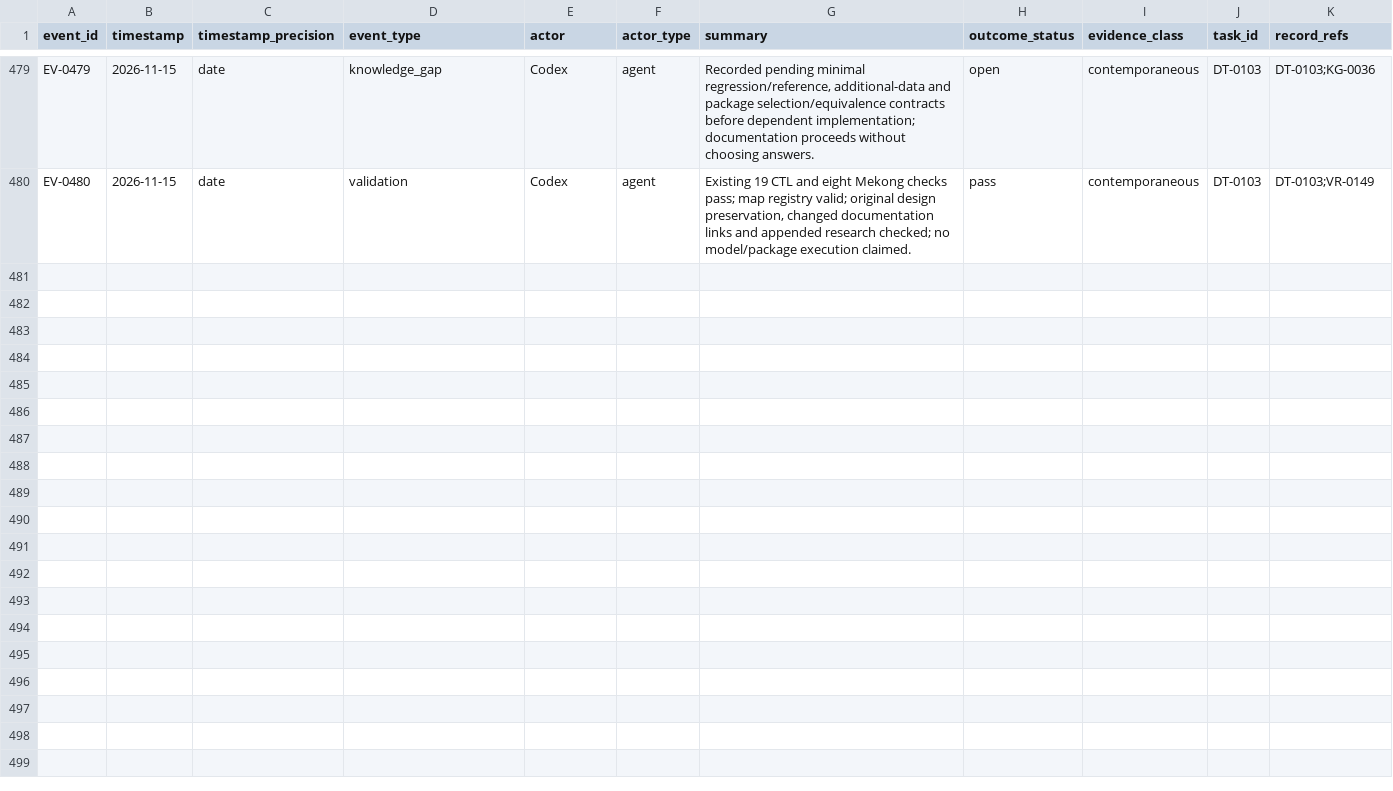
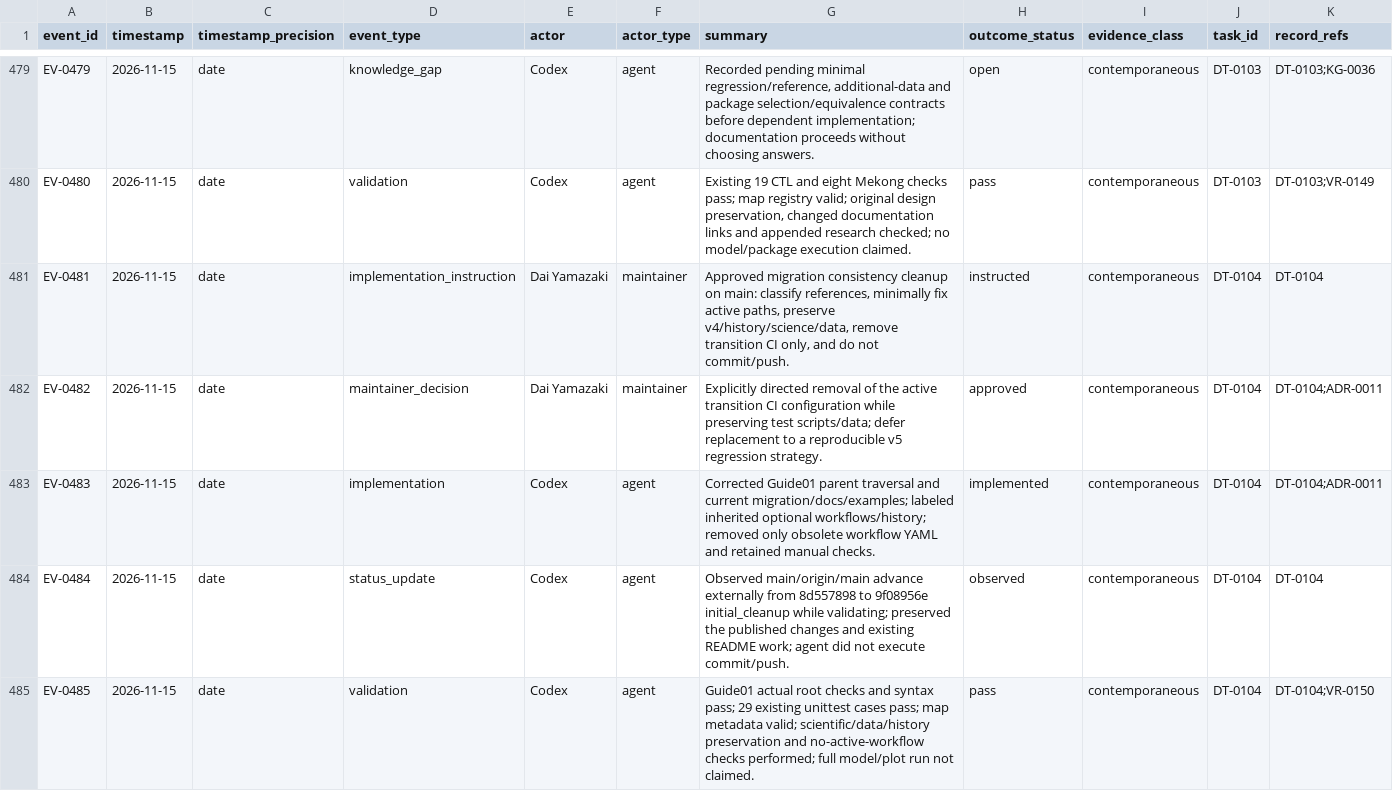
Before and after one commit to global-hydrodynamics/cmf_v5_beta, a CSV file: research/events.csv, drawn as a sheet; only a part is shown, gaps mark what is left out; rows hold the shown columns only; the diff names each change by its address in the sheet, - before the commit and + after, or states it on an @@ line.

Commit message:
initial_cleanup-2

```diff
--- a/research/events.csv
+++ b/research/events.csv
+row 481: EV-0481 | 2026-11-15 | date | implementation_instruction | Dai Yamazaki | maintainer | Approved migration consistency cleanup on main: classify references, minimally fix active paths, preserve v4/history/science/data, remove transition CI only, and do not commit/push. | instructed | contemporaneous | DT-0104 | DT-0104
+row 482: EV-0482 | 2026-11-15 | date | maintainer_decision | Dai Yamazaki | maintainer | Explicitly directed removal of the active transition CI configuration while preserving test scripts/data; defer replacement to a reproducible v5 regression strategy. | approved | contemporaneous | DT-0104 | DT-0104;ADR-0011
+row 483: EV-0483 | 2026-11-15 | date | implementation | Codex | agent | Corrected Guide01 parent traversal and current migration/docs/examples; labeled inherited optional workflows/history; removed only obsolete workflow YAML and retained manual checks. | implemented | contemporaneous | DT-0104 | DT-0104;ADR-0011
+row 484: EV-0484 | 2026-11-15 | date | status_update | Codex | agent | Observed main/origin/main advance externally from 8d557898 to 9f08956e initial_cleanup while validating; preserved the published changes and existing README work; agent did not execute commit/push. | observed | contemporaneous | DT-0104 | DT-0104
+row 485: EV-0485 | 2026-11-15 | date | validation | Codex | agent | Guide01 actual root checks and syntax pass; 29 existing unittest cases pass; map metadata valid; scientific/data/history preservation and no-active-workflow checks performed; full model/plot run not claimed. | pass | contemporaneous | DT-0104 | DT-0104;VR-0150
```
Also changed, not shown: research/development_tasks.csv, research/validation_runs.csv, 14 other files.
